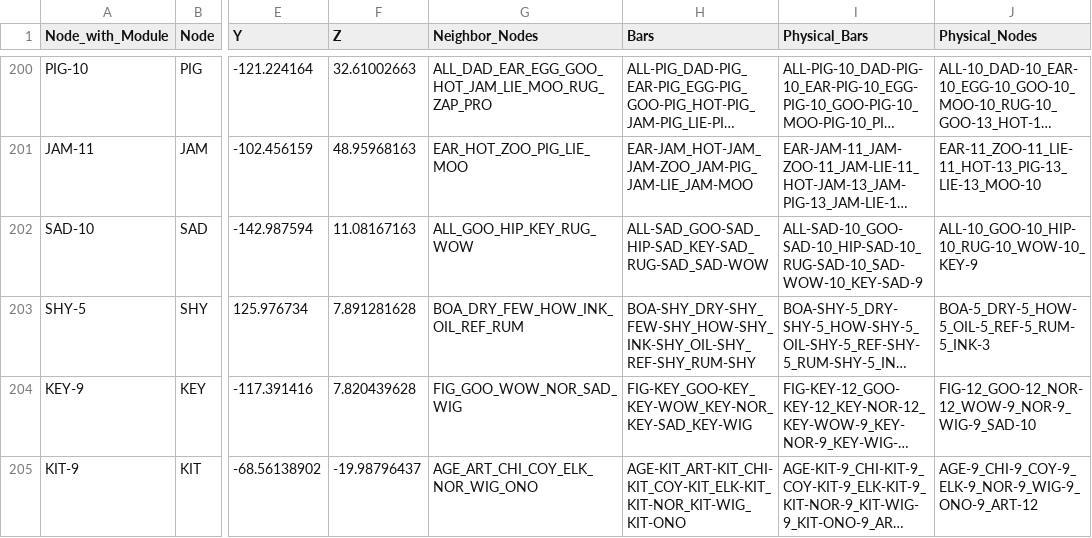
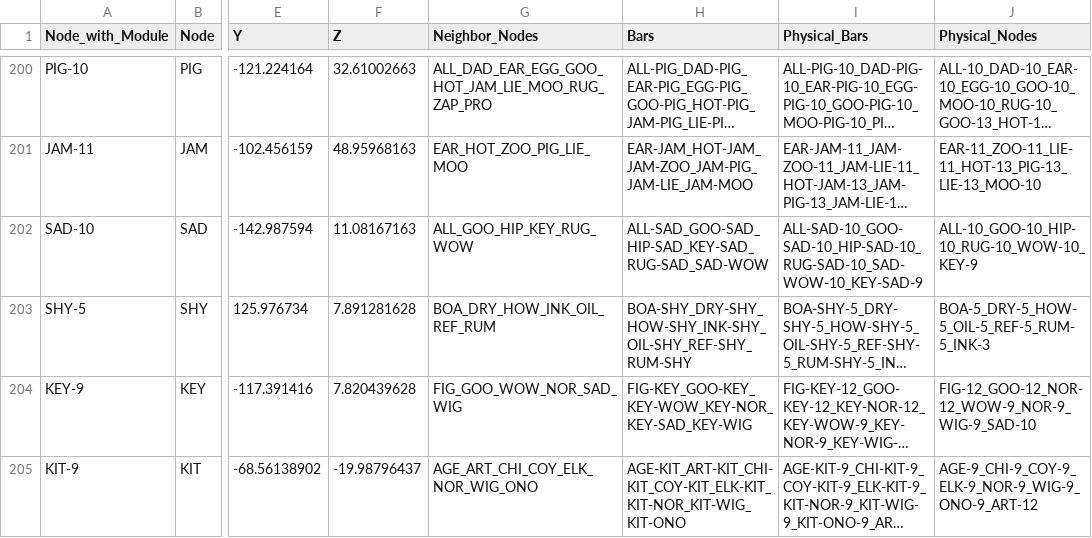
Before and after one commit to DrBrainlove/DBL_LEDcontrol, a CSV file: DBL2_lighting/Structural_Node_Info.csv, drawn as a sheet; only a part is shown, gaps mark what is left out; long unchanged cells end in …; the diff covers the shown part only; the diff names each change by its address in the sheet, - before the commit and + after, or states it on an @@ line.

```diff
--- a/DBL2_lighting/Structural_Node_Info.csv
+++ b/DBL2_lighting/Structural_Node_Info.csv
-G203 (Neighbor_Nodes): BOA_DRY_FEW_HOW_INK_OIL_REF_RUM
+G203 (Neighbor_Nodes): BOA_DRY_HOW_INK_OIL_REF_RUM
-H203 (Bars): BOA-SHY_DRY-SHY_FEW-SHY_HOW-SHY_INK-SHY_OIL-SHY_REF-SHY_RUM-SHY
+H203 (Bars): BOA-SHY_DRY-SHY_HOW-SHY_INK-SHY_OIL-SHY_REF-SHY_RUM-SHY
```
Also changed, not shown: 12 edited cells elsewhere in this file, DBL2_lighting/Model_Node_Info.csv, 5 other files.
